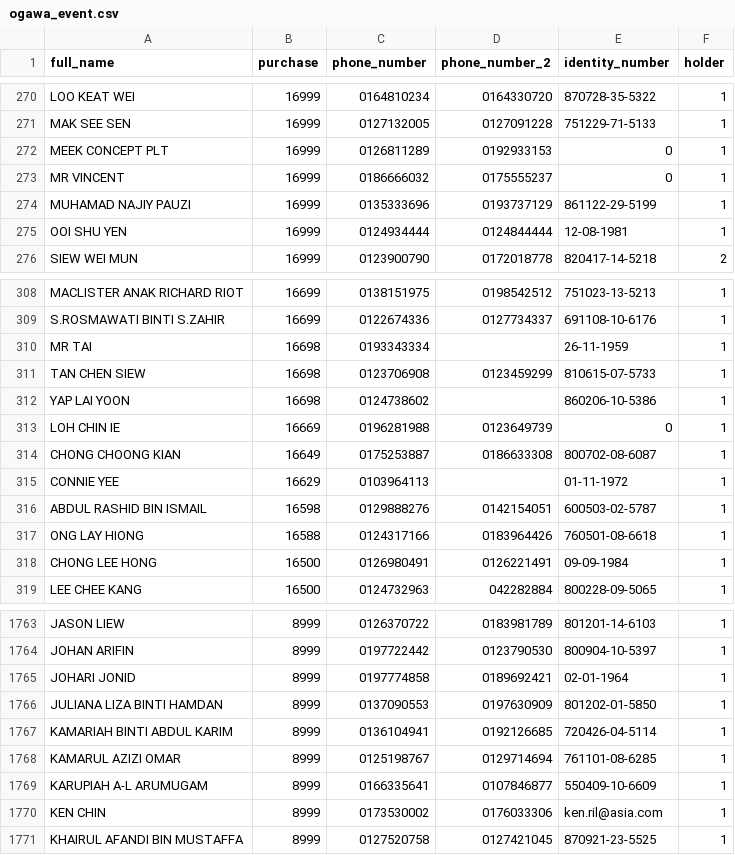
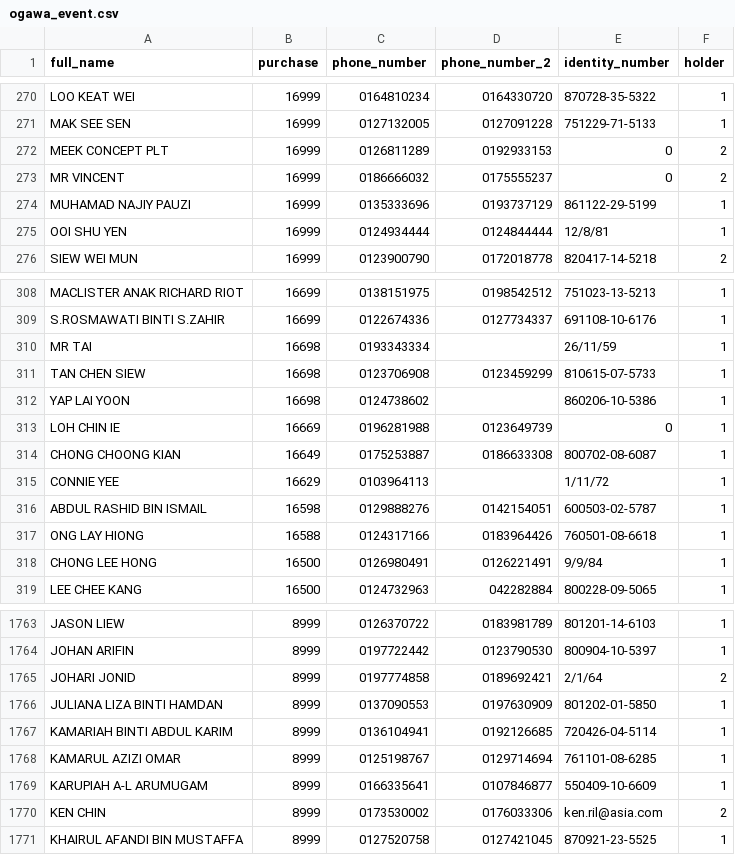
Before and after one commit to shincyls/prins, a CSV file: app/assets/files/ogawa_event.csv, drawn as a sheet; only a part is shown, gaps mark what is left out; the diff covers the shown part only.

```diff
--- a/app/assets/files/ogawa_event.csv
+++ b/app/assets/files/ogawa_event.csv
@@ -271,6 +271,6 @@ LOO KEAT WEI;16999;0164810234;0164330720;870728-35-5322;1
 MAK SEE SEN;16999;0127132005;0127091228;751229-71-5133;1
-MEEK CONCEPT PLT;16999;0126811289;0192933153;0;1
-MR VINCENT;16999;0186666032;0175555237;0;1
+MEEK CONCEPT PLT;16999;0126811289;0192933153;0;2
+MR VINCENT;16999;0186666032;0175555237;0;2
 MUHAMAD NAJIY PAUZI;16999;0135333696;0193737129;861122-29-5199;1
-OOI SHU YEN;16999;0124934444;0124844444;12-08-1981;1
+OOI SHU YEN;16999;0124934444;0124844444;12/8/81;1
 SIEW WEI MUN;16999;0123900790;0172018778;820417-14-5218;2
@@ -309,3 +309,3 @@ MACLISTER ANAK RICHARD RIOT;16699;0138151975;0198542512;751023-13-5213;1
 S.ROSMAWATI BINTI S.ZAHIR;16699;0122674336;0127734337;691108-10-6176;1
-MR TAI;16698;0193343334;;26-11-1959;1
+MR TAI;16698;0193343334;;26/11/59;1
 TAN CHEN SIEW;16698;0123706908;0123459299;810615-07-5733;1
@@ -314,6 +314,6 @@ LOH CHIN IE;16669;0196281988;0123649739;0;1
 CHONG CHOONG KIAN;16649;0175253887;0186633308;800702-08-6087;1
-CONNIE YEE;16629;0103964113;;01-11-1972;1
+CONNIE YEE;16629;0103964113;;1/11/72;1
 ABDUL RASHID BIN ISMAIL;16598;0129888276;0142154051;600503-02-5787;1
 ONG LAY HIONG;16588;0124317166;0183964426;760501-08-6618;1
-CHONG LEE HONG;16500;0126980491;0126221491;09-09-1984;1
+CHONG LEE HONG;16500;0126980491;0126221491;9/9/84;1
 LEE CHEE KANG;16500;0124732963;042282884;800228-09-5065;1
@@ -1764,3 +1764,3 @@ JASON LIEW;8999;0126370722;0183981789;801201-14-6103;1
 JOHAN ARIFIN;8999;0197722442;0123790530;800904-10-5397;1
-JOHARI JONID;8999;0197774858;0189692421;02-01-1964;1
+JOHARI JONID;8999;0197774858;0189692421;2/1/64;2
 JULIANA LIZA BINTI HAMDAN;8999;0137090553;0197630909;801202-01-5850;1
@@ -1769,3 +1769,3 @@ KAMARUL AZIZI OMAR;8999;0125198767;0129714694;761101-08-6285;1
 KARUPIAH A-L ARUMUGAM;8999;0166335641;0107846877;550409-10-6609;1
-KEN CHIN;8999;0173530002;0176033306;ken.ril@asia.com;1
+KEN CHIN;8999;0173530002;0176033306;ken.ril@asia.com;2
 KHAIRUL AFANDI BIN MUSTAFFA;8999;0127520758;0127421045;870921-23-5525;1
```
Also changed, not shown: 137 edited cells elsewhere in this file.
